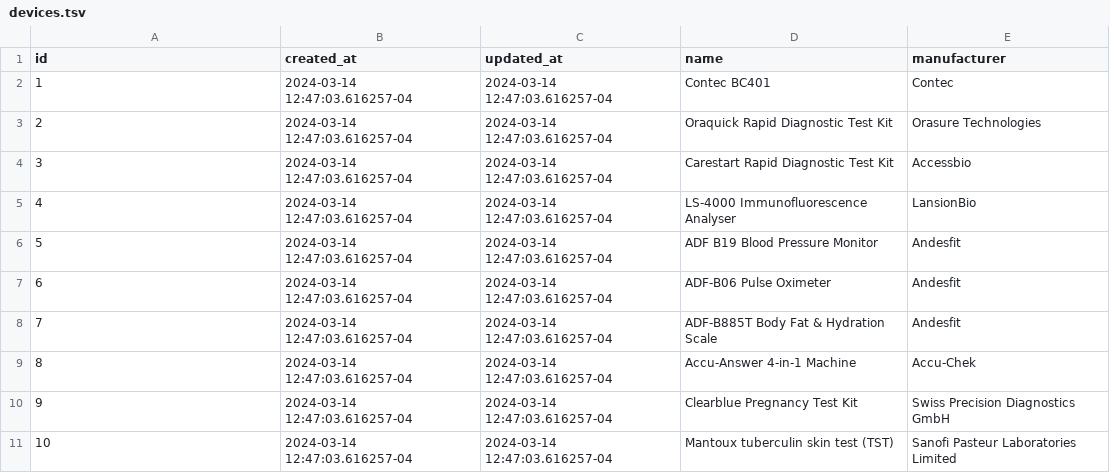
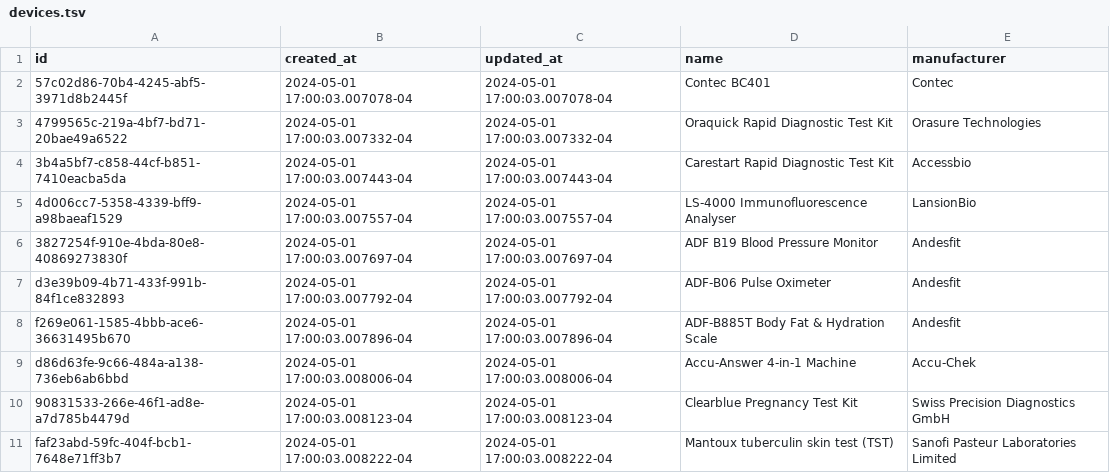
Before and after one commit to txandmj/virtual-hospitals-africa, a TSV file: db/seed/dumps/devices.tsv, drawn as a sheet; only a part is shown; the diff covers the shown part only.

```diff
--- a/db/seed/dumps/devices.tsv
+++ b/db/seed/dumps/devices.tsv
@@ -1,11 +1,11 @@
 id	created_at	updated_at	name	manufacturer
-1	2024-03-14 12:47:03.616257-04	2024-03-14 12:47:03.616257-04	Contec BC401	Contec
-2	2024-03-14 12:47:03.616257-04	2024-03-14 12:47:03.616257-04	Oraquick Rapid Diagnostic Test Kit	Orasure Technologies
-3	2024-03-14 12:47:03.616257-04	2024-03-14 12:47:03.616257-04	Carestart Rapid Diagnostic Test Kit	Accessbio
-4	2024-03-14 12:47:03.616257-04	2024-03-14 12:47:03.616257-04	LS-4000 Immunofluorescence Analyser	LansionBio
-5	2024-03-14 12:47:03.616257-04	2024-03-14 12:47:03.616257-04	ADF B19 Blood Pressure Monitor	Andesfit
-6	2024-03-14 12:47:03.616257-04	2024-03-14 12:47:03.616257-04	ADF-B06 Pulse Oximeter	Andesfit
-7	2024-03-14 12:47:03.616257-04	2024-03-14 12:47:03.616257-04	ADF-B885T Body Fat & Hydration Scale	Andesfit
-8	2024-03-14 12:47:03.616257-04	2024-03-14 12:47:03.616257-04	Accu-Answer 4-in-1 Machine	Accu-Chek
-9	2024-03-14 12:47:03.616257-04	2024-03-14 12:47:03.616257-04	Clearblue Pregnancy Test Kit	Swiss Precision Diagnostics GmbH
-10	2024-03-14 12:47:03.616257-04	2024-03-14 12:47:03.616257-04	Mantoux tuberculin skin test (TST)	Sanofi Pasteur Laboratories Limited
+57c02d86-70b4-4245-abf5-3971d8b2445f	2024-05-01 17:00:03.007078-04	2024-05-01 17:00:03.007078-04	Contec BC401	Contec
+4799565c-219a-4bf7-bd71-20bae49a6522	2024-05-01 17:00:03.007332-04	2024-05-01 17:00:03.007332-04	Oraquick Rapid Diagnostic Test Kit	Orasure Technologies
+3b4a5bf7-c858-44cf-b851-7410eacba5da	2024-05-01 17:00:03.007443-04	2024-05-01 17:00:03.007443-04	Carestart Rapid Diagnostic Test Kit	Accessbio
+4d006cc7-5358-4339-bff9-a98baeaf1529	2024-05-01 17:00:03.007557-04	2024-05-01 17:00:03.007557-04	LS-4000 Immunofluorescence Analyser	LansionBio
+3827254f-910e-4bda-80e8-40869273830f	2024-05-01 17:00:03.007697-04	2024-05-01 17:00:03.007697-04	ADF B19 Blood Pressure Monitor	Andesfit
+d3e39b09-4b71-433f-991b-84f1ce832893	2024-05-01 17:00:03.007792-04	2024-05-01 17:00:03.007792-04	ADF-B06 Pulse Oximeter	Andesfit
+f269e061-1585-4bbb-ace6-36631495b670	2024-05-01 17:00:03.007896-04	2024-05-01 17:00:03.007896-04	ADF-B885T Body Fat & Hydration Scale	Andesfit
+d86d63fe-9c66-484a-a138-736eb6ab6bbd	2024-05-01 17:00:03.008006-04	2024-05-01 17:00:03.008006-04	Accu-Answer 4-in-1 Machine	Accu-Chek
+90831533-266e-46f1-ad8e-a7d785b4479d	2024-05-01 17:00:03.008123-04	2024-05-01 17:00:03.008123-04	Clearblue Pregnancy Test Kit	Swiss Precision Diagnostics GmbH
+faf23abd-59fc-404f-bcb1-7648e71ff3b7	2024-05-01 17:00:03.008222-04	2024-05-01 17:00:03.008222-04	Mantoux tuberculin skin test (TST)	Sanofi Pasteur Laboratories Limited
```
Also changed, not shown: 33 edited cells elsewhere in this file, db/seed/dumps/conditions.tsv, db/seed/dumps/device_capabilities.tsv, 28 other files.
